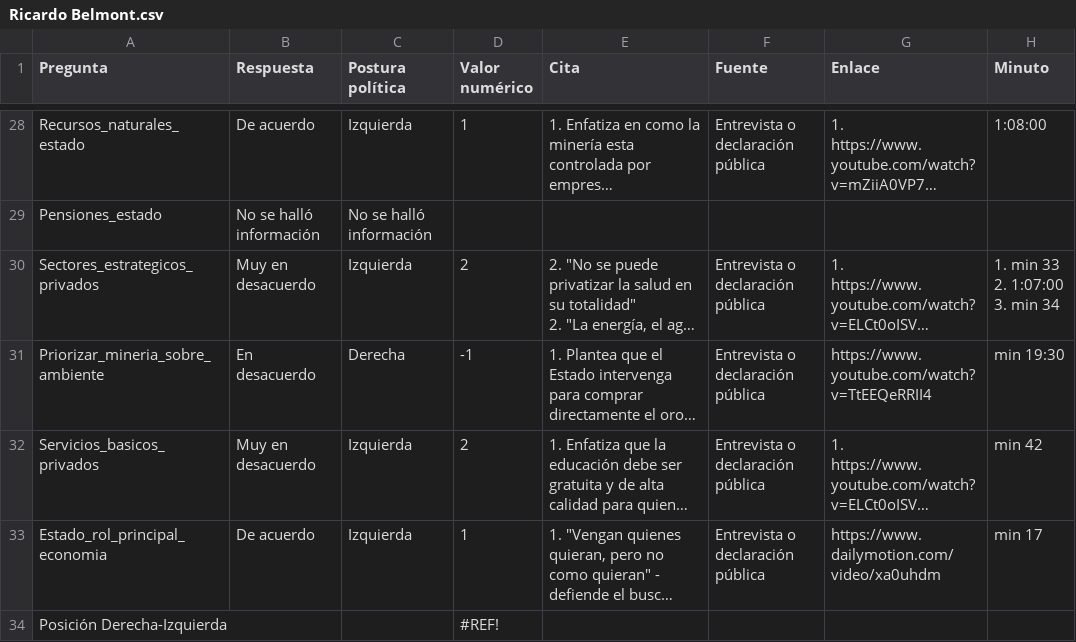
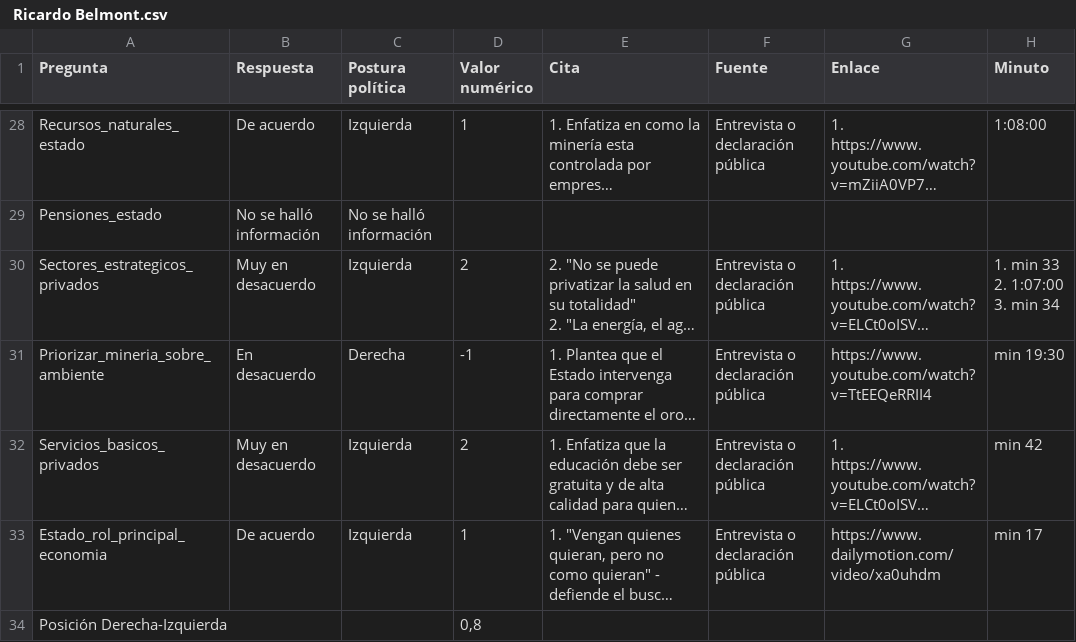
Before and after one commit to bombardeenlima/punto-de-encuentro, a CSV file: src/lib/assets/candidatos/ Ricardo Belmont.csv (was src/lib/assets/candidatos/Ricardo Belmont.csv), drawn as a sheet; only a part is shown, gaps mark what is left out; long unchanged cells end in …; the diff names each change by its address in the sheet, - before the commit and + after, or states it on an @@ line.

Commit message:
Add candidate responses for 2026 elections
- Added CSV files for candidates: Alfonso López Chau, Ricardo Belmont, Roberto Sanchez, Wolfgang Grozo, and Yohny Lescano.
- Included responses on various political issues such as marriage equality, government intervention, and police reform.
- Each candidate's stance is categorized by political position and includes citations and sources for their statements.

```diff
--- a/src/lib/assets/candidatos/Ricardo Belmont.csv
+++ b/src/lib/assets/candidatos/ Ricardo Belmont.csv
-D34 (Valor numérico): #REF!
+D34 (Valor numérico): 0,8
```
Also changed, not shown: src/lib/assets/candidatos/ César Acuña.csv, src/lib/assets/candidatos/ Jorge Nieto.csv, 20 other files.
